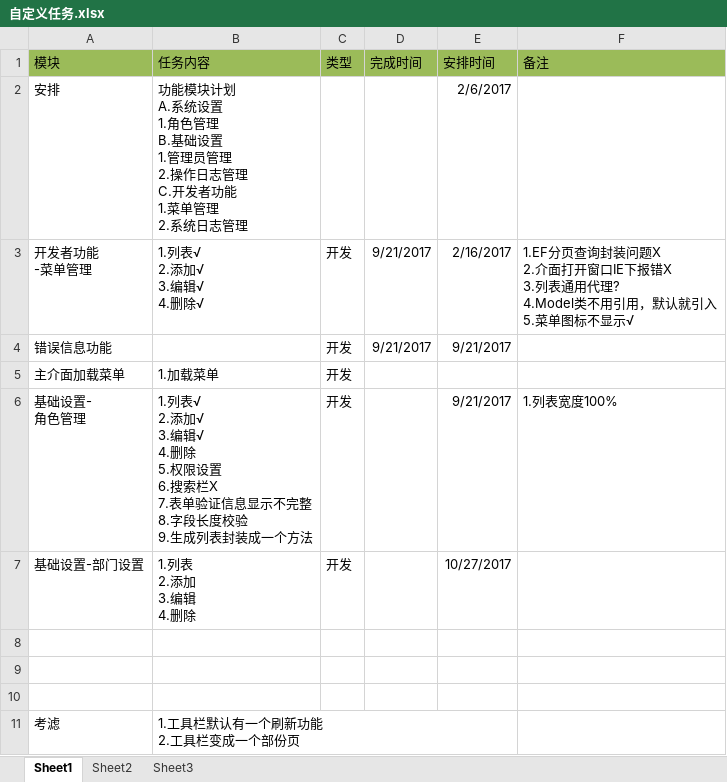
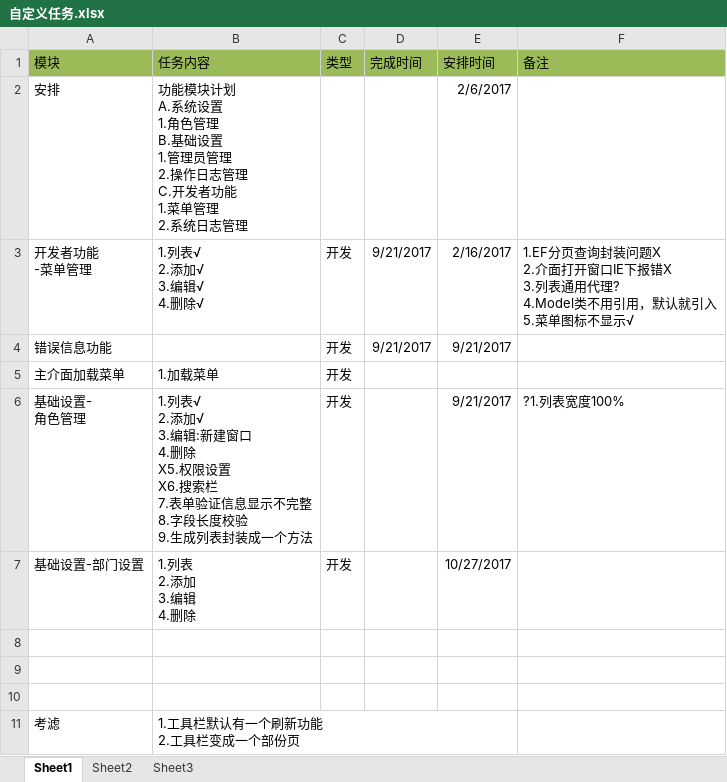
Before and after one commit to cxm12900733/Custom, an Excel workbook: 自定义任务.xlsx, sheet Sheet1, drawn as a sheet; values as stored, in another font and other column widths than the file's, no borders; ↵ is a line break in a cell; the diff names each change by its address in the sheet, - before the commit and + after, or states it on an @@ line.

```diff
--- a/自定义任务.xlsx (sheet Sheet1)
+++ b/自定义任务.xlsx (sheet Sheet1)
-B6 (任务内容): …√ ↵ 3.编辑√ ↵ 4.删除 ↵ 5.权限设置 ↵ 6.搜索栏X ↵ 7.表单验…
+B6 (任务内容): …√ ↵ 3.编辑:新建窗口 ↵ 4.删除 ↵ X5.权限设置 ↵ X6.搜索栏 ↵ 7.表单验…
-F6 (备注): 1.列表宽度100%
+F6 (备注): ?1.列表宽度100%
```
Also changed, not shown: 4 other files.
